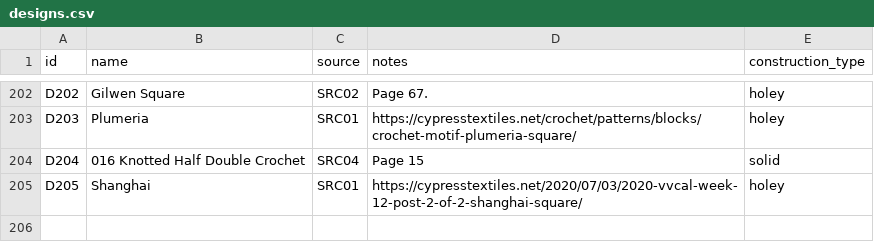
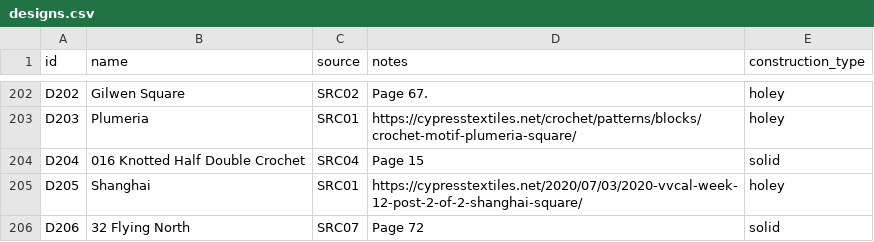
Before and after one commit to anhtr/grannydb, a CSV file: data/designs.csv, drawn as a sheet; only a part is shown, gaps mark what is left out.

Commit message:
Update 1 design
- save designs/D206 — Name: 32 Flying North, Source: SRC07, Construction: solid, Notes: Page 72

```diff
--- a/data/designs.csv
+++ b/data/designs.csv
@@ -208 +208,2 @@ D204,016 Knotted Half Double Crochet,SRC04,Page 15,solid
 D205,Shanghai,SRC01,https://cypresstextiles.net/2020/07/03/2020-vvcal-week-12-post-2-of-2-shanghai-square/,holey
+D206,32 Flying North,SRC07,Page 72,solid
```
